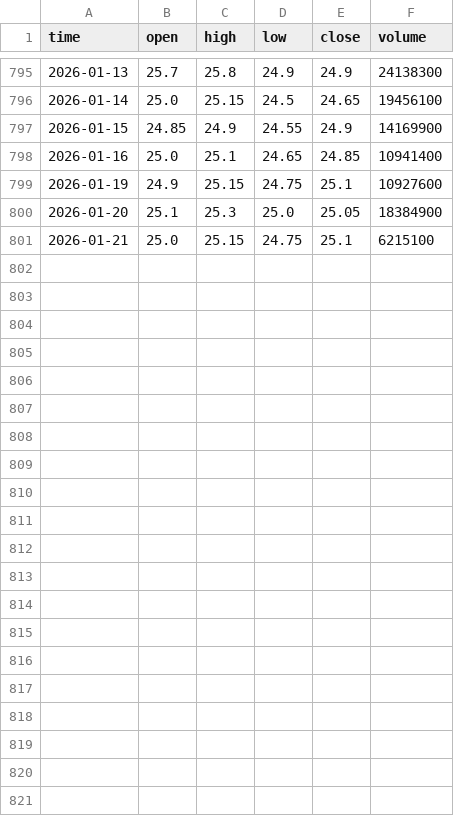
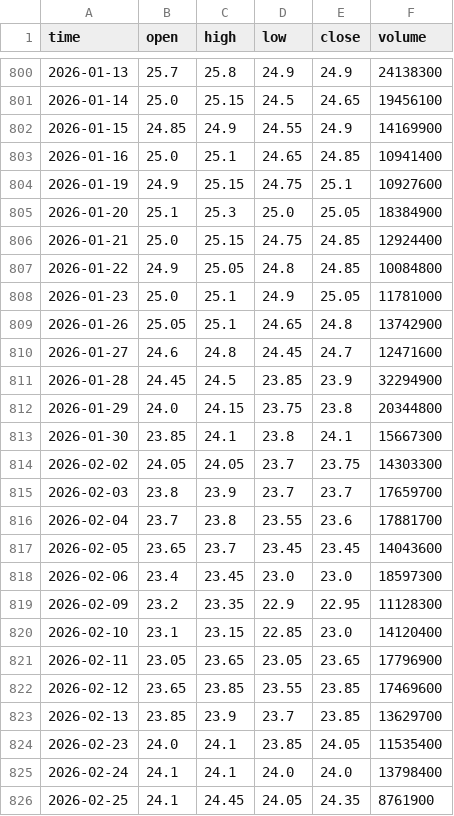
Before and after one commit to darkend16987/Stock4N, a CSV file: data/raw/ACB_price.csv, drawn as a sheet; only a part is shown, gaps mark what is left out; the diff covers the shown part only.

```diff
--- a/data/raw/ACB_price.csv
+++ b/data/raw/ACB_price.csv
@@ -800,2 +805,22 @@ time,open,high,low,close,volume
 2026-01-20,25.1,25.3,25.0,25.05,18384900
-2026-01-21,25.0,25.15,24.75,25.1,6215100
+2026-01-21,25.0,25.15,24.75,24.85,12924400
+2026-01-22,24.9,25.05,24.8,24.85,10084800
+2026-01-23,25.0,25.1,24.9,25.05,11781000
+2026-01-26,25.05,25.1,24.65,24.8,13742900
+2026-01-27,24.6,24.8,24.45,24.7,12471600
+2026-01-28,24.45,24.5,23.85,23.9,32294900
+2026-01-29,24.0,24.15,23.75,23.8,20344800
+2026-01-30,23.85,24.1,23.8,24.1,15667300
+2026-02-02,24.05,24.05,23.7,23.75,14303300
+2026-02-03,23.8,23.9,23.7,23.7,17659700
+2026-02-04,23.7,23.8,23.55,23.6,17881700
+2026-02-05,23.65,23.7,23.45,23.45,14043600
+2026-02-06,23.4,23.45,23.0,23.0,18597300
+2026-02-09,23.2,23.35,22.9,22.95,11128300
+2026-02-10,23.1,23.15,22.85,23.0,14120400
+2026-02-11,23.05,23.65,23.05,23.65,17796900
+2026-02-12,23.65,23.85,23.55,23.85,17469600
+2026-02-13,23.85,23.9,23.7,23.85,13629700
+2026-02-23,24.0,24.1,23.85,24.05,11535400
+2026-02-24,24.1,24.1,24.0,24.0,13798400
+2026-02-25,24.1,24.45,24.05,24.35,8761900
```
Also changed, not shown: 5 added rows elsewhere in this file, data/raw/FRT_price.csv, data/raw/GAS_price.csv, 45 other files.
